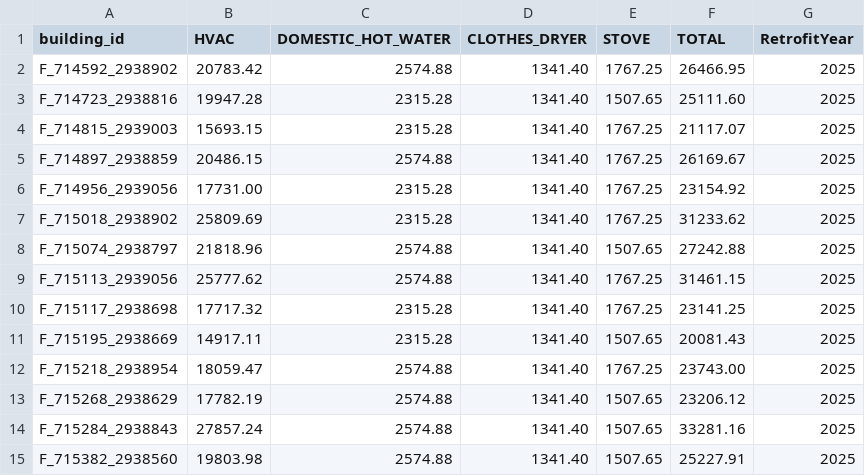
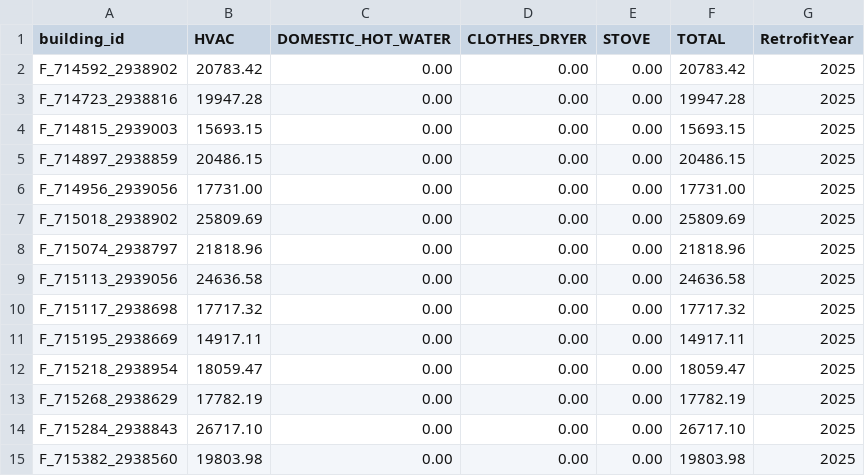
Before and after one commit to Groundworkdata/segment-iat, a CSV file: config_files/retrofit_costs/COST_HYBRID_GAS_IMMEDIATE.csv, drawn as a sheet; only a part is shown; the diff covers the shown part only.

```diff
--- a/config_files/retrofit_costs/COST_HYBRID_GAS_IMMEDIATE.csv
+++ b/config_files/retrofit_costs/COST_HYBRID_GAS_IMMEDIATE.csv
@@ -1,15 +1,15 @@
 building_id,HVAC,DOMESTIC_HOT_WATER,CLOTHES_DRYER,STOVE,TOTAL,RetrofitYear
-F_714592_2938902,20783.42,2574.88,1341.40,1767.25,26466.95,2025
-F_714723_2938816,19947.28,2315.28,1341.40,1507.65,25111.60,2025
-F_714815_2939003,15693.15,2315.28,1341.40,1767.25,21117.07,2025
-F_714897_2938859,20486.15,2574.88,1341.40,1767.25,26169.67,2025
-F_714956_2939056,17731.00,2315.28,1341.40,1767.25,23154.92,2025
-F_715018_2938902,25809.69,2315.28,1341.40,1767.25,31233.62,2025
-F_715074_2938797,21818.96,2574.88,1341.40,1507.65,27242.88,2025
-F_715113_2939056,25777.62,2574.88,1341.40,1767.25,31461.15,2025
-F_715117_2938698,17717.32,2315.28,1341.40,1767.25,23141.25,2025
-F_715195_2938669,14917.11,2315.28,1341.40,1507.65,20081.43,2025
-F_715218_2938954,18059.47,2574.88,1341.40,1767.25,23743.00,2025
-F_715268_2938629,17782.19,2574.88,1341.40,1507.65,23206.12,2025
-F_715284_2938843,27857.24,2574.88,1341.40,1507.65,33281.16,2025
-F_715382_2938560,19803.98,2574.88,1341.40,1507.65,25227.91,2025
+F_714592_2938902,20783.42,0.00,0.00,0.00,20783.42,2025
+F_714723_2938816,19947.28,0.00,0.00,0.00,19947.28,2025
+F_714815_2939003,15693.15,0.00,0.00,0.00,15693.15,2025
+F_714897_2938859,20486.15,0.00,0.00,0.00,20486.15,2025
+F_714956_2939056,17731.00,0.00,0.00,0.00,17731.00,2025
+F_715018_2938902,25809.69,0.00,0.00,0.00,25809.69,2025
+F_715074_2938797,21818.96,0.00,0.00,0.00,21818.96,2025
+F_715113_2939056,24636.58,0.00,0.00,0.00,24636.58,2025
+F_715117_2938698,17717.32,0.00,0.00,0.00,17717.32,2025
+F_715195_2938669,14917.11,0.00,0.00,0.00,14917.11,2025
+F_715218_2938954,18059.47,0.00,0.00,0.00,18059.47,2025
+F_715268_2938629,17782.19,0.00,0.00,0.00,17782.19,2025
+F_715284_2938843,26717.10,0.00,0.00,0.00,26717.10,2025
+F_715382_2938560,19803.98,0.00,0.00,0.00,19803.98,2025
```
Also changed, not shown: 84 edited cells elsewhere in this file, config_files/retrofit_costs/COST_ACCELERATED_ELEC.csv, config_files/retrofit_costs/COST_HYBRID_NPA.csv, 12 other files.
